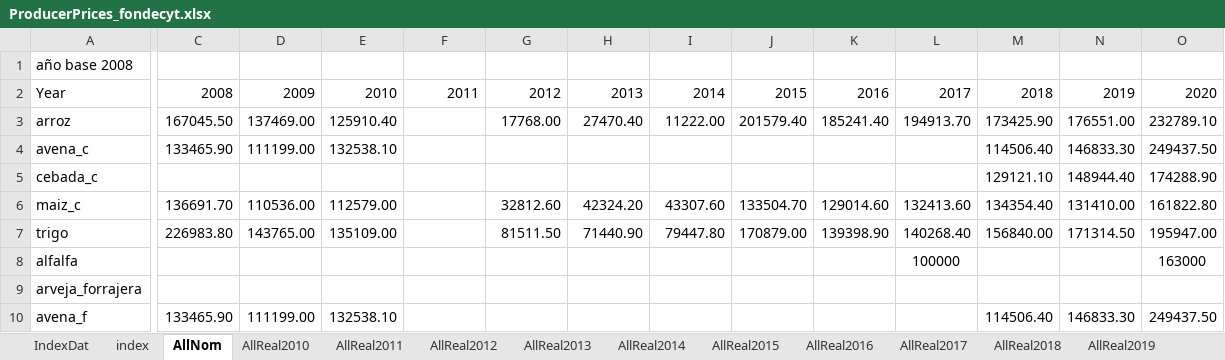
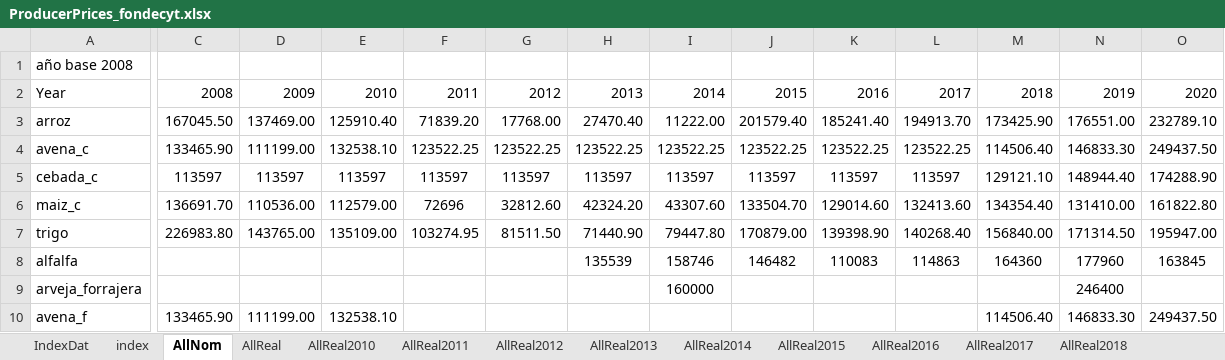
Before and after one commit to fjfernandezj/sustainmod, an Excel workbook: GAMS/data/markets/ProducerPrices_fondecyt.xlsx, sheet AllNom, drawn as a sheet; only a part is shown, gaps mark what is left out; values as stored, in another font and other column widths than the file's, no borders; the diff covers the shown part only; the diff names each change by its address in the sheet, - before the commit and + after, or states it on an @@ line.

```diff
--- a/GAMS/data/markets/ProducerPrices_fondecyt.xlsx (sheet AllNom)
+++ b/GAMS/data/markets/ProducerPrices_fondecyt.xlsx (sheet AllNom)
+sheet tab: AllReal
-F3: (empty)
+F3: 71839.20
-F4: (empty)
+F4: 123522.25
-G4: (empty)
+G4: 123522.25
-H4: (empty)
+H4: 123522.25
-I4: (empty)
+I4: 123522.25
-J4: (empty)
+J4: 123522.25
-K4: (empty)
+K4: 123522.25
-L4: (empty)
+L4: 123522.25
-C5: (empty)
+C5: 113597
-D5: (empty)
+D5: 113597
-E5: (empty)
+E5: 113597
-F5: (empty)
+F5: 113597
-G5: (empty)
+G5: 113597
-H5: (empty)
+H5: 113597
-I5: (empty)
+I5: 113597
-J5: (empty)
+J5: 113597
-K5: (empty)
+K5: 113597
-L5: (empty)
+L5: 113597
-F6: (empty)
+F6: 72696
-F7: (empty)
+F7: 103274.95
-H8: (empty)
+H8: 135539
-I8: (empty)
+I8: 158746
-J8: (empty)
+J8: 146482
-K8: (empty)
+K8: 110083
-L8: 100000
+L8: 114863
-M8: (empty)
+M8: 164360
-N8: (empty)
+N8: 177960
-O8: 163000
+O8: 163845
-I9: (empty)
+I9: 160000
-N9: (empty)
+N9: 246400
```
Also changed, not shown: 26 edited cells elsewhere in this sheet, sheet IndexDat, sheet ipc, 13 other files.
